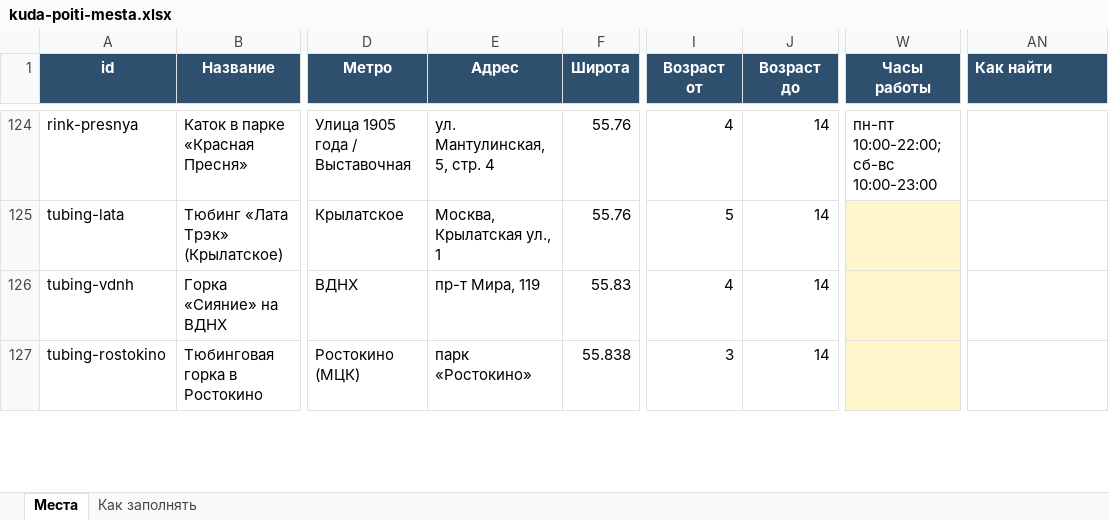
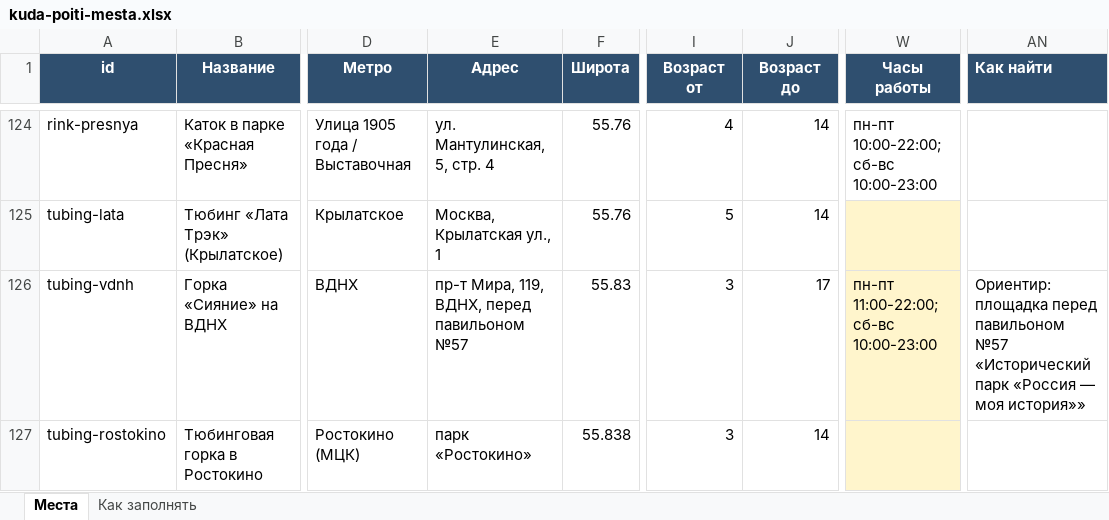
Before and after one commit to vadimsurov-apps/kudapoiti-data, an Excel workbook: data/kuda-poiti-mesta.xlsx, sheet Места, drawn as a sheet; only a part is shown, gaps mark what is left out; values as stored, in another font and other column widths than the file's, no borders; the diff covers the shown part only; the diff names each change by its address in the sheet, - before the commit and + after, or states it on an @@ line.

```diff
--- a/data/kuda-poiti-mesta.xlsx (sheet Места)
+++ b/data/kuda-poiti-mesta.xlsx (sheet Места)
-E126 (Адрес): пр-т Мира, 119
+E126 (Адрес): пр-т Мира, 119, ВДНХ, перед павильоном №57
-I126 (Возраст от): 4
+I126 (Возраст от): 3
-J126 (Возраст до): 14
+J126 (Возраст до): 17
-W126 (Часы работы): (empty)
+W126 (Часы работы): пн-пт 11:00-22:00; сб-вс 10:00-23:00
-AN126 (Как найти): (empty)
+AN126 (Как найти): Ориентир: площадка перед павильоном №57 «Исторический парк «Россия — моя история»»
```
Also changed, not shown: 5 edited cells elsewhere in this sheet, data/parts/cafes.xlsx, data/parts/edu.xlsx, 8 other files.
